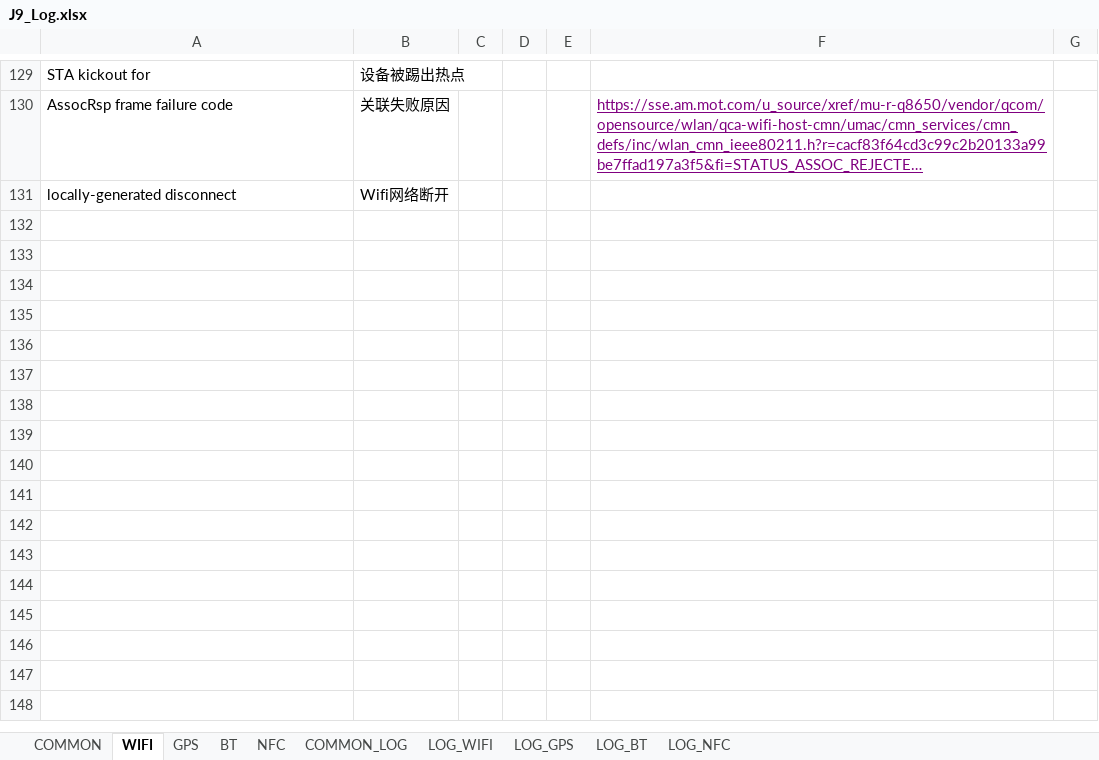
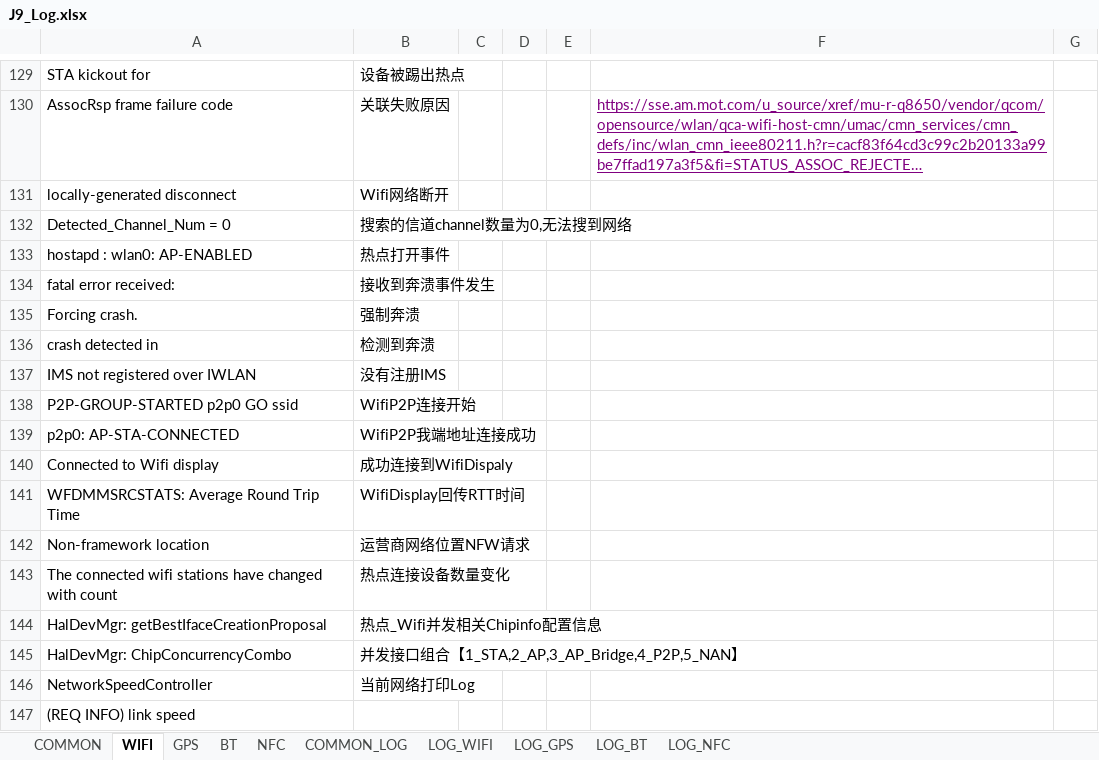
Before and after one commit to ZukGit/WordPress_MD_Git, an Excel workbook: tool/notepad_zbinfile/zbin/J9_Log.xlsx, sheet WIFI, drawn as a sheet; only a part is shown, gaps mark what is left out; long unchanged cells end in …; values as stored, in another font and other column widths than the file's, no borders; the diff names each change by its address in the sheet, - before the commit and + after, or states it on an @@ line.

Commit message:
2024年11月04日-16时13分51秒______Zukgit-的提交

```diff
--- a/tool/notepad_zbinfile/zbin/J9_Log.xlsx (sheet WIFI)
+++ b/tool/notepad_zbinfile/zbin/J9_Log.xlsx (sheet WIFI)
+row 132: Detected_Channel_Num = 0 | 搜索的信道channel数量为0,无法搜到网络
+row 133: hostapd : wlan0: AP-ENABLED | 热点打开事件
+row 134: fatal error received: | 接收到奔溃事件发生
+row 135: Forcing crash. | 强制奔溃
+row 136: crash detected in | 检测到奔溃
+row 137: IMS not registered over IWLAN | 没有注册IMS
+row 138: P2P-GROUP-STARTED p2p0 GO ssid | WifiP2P连接开始
+row 139: p2p0: AP-STA-CONNECTED | WifiP2P我端地址连接成功
+row 140: Connected to Wifi display | 成功连接到WifiDispaly
+row 141: WFDMMSRCSTATS: Average Round Trip Time | WifiDisplay回传RTT时间
+row 142: Non-framework location | 运营商网络位置NFW请求
+row 143: The connected wifi stations have changed with count | 热点连接设备数量变化
+row 144: HalDevMgr: getBestIfaceCreationProposal | 热点_Wifi并发相关Chipinfo配置信息
+row 145: HalDevMgr: ChipConcurrencyCombo | 并发接口组合【1_STA,2_AP,3_AP_Bridge,4_P2P,5_NAN】
+row 146: NetworkSpeedController | 当前网络打印Log
+row 147: (REQ INFO) link speed
```
Also changed, not shown: sheet GPS, sheet LOG_GPS.
